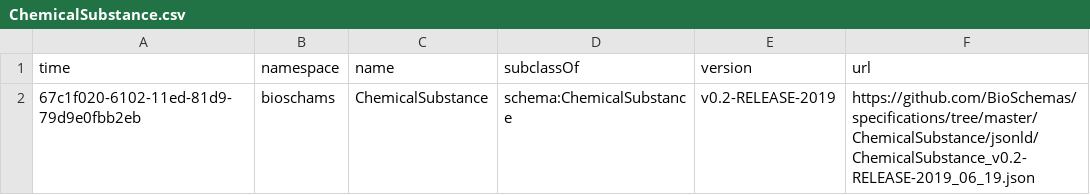
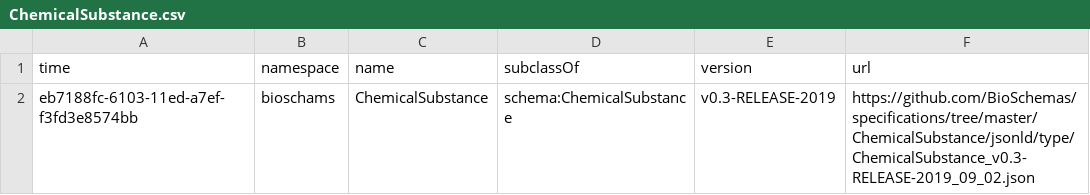
Before and after one commit to BioSchemas/bioschemas-dde, a CSV file: latest-updated-profiles/ChemicalSubstance.csv, drawn as a sheet.

```diff
--- a/latest-updated-profiles/ChemicalSubstance.csv
+++ b/latest-updated-profiles/ChemicalSubstance.csv
@@ -1,2 +1,2 @@
 time,namespace,name,subclassOf,version,url
-67c1f020-6102-11ed-81d9-79d9e0fbb2eb,bioschams,ChemicalSubstance,schema:ChemicalSubstance,v0.2-RELEASE-2019,https://github.com/BioSchemas/specifications/tree/master/ChemicalSubstance/jsonld/ChemicalSubstance_v0.2-RELEASE-2019_06_19.json
+eb7188fc-6103-11ed-a7ef-f3fd3e8574bb,bioschams,ChemicalSubstance,schema:ChemicalSubstance,v0.3-RELEASE-2019,https://github.com/BioSchemas/specifications/tree/master/ChemicalSubstance/jsonld/type/ChemicalSubstance_v0.3-RELEASE-2019_09_02.json
```
Also changed, not shown: latest-updated-profiles/FormalParameter.csv, latest-updated-profiles/MolecularEntity.csv, 24 other files.
